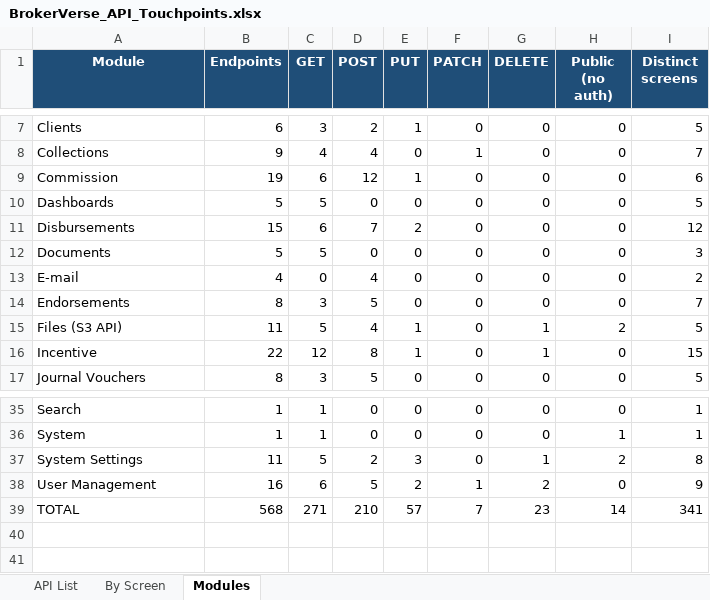
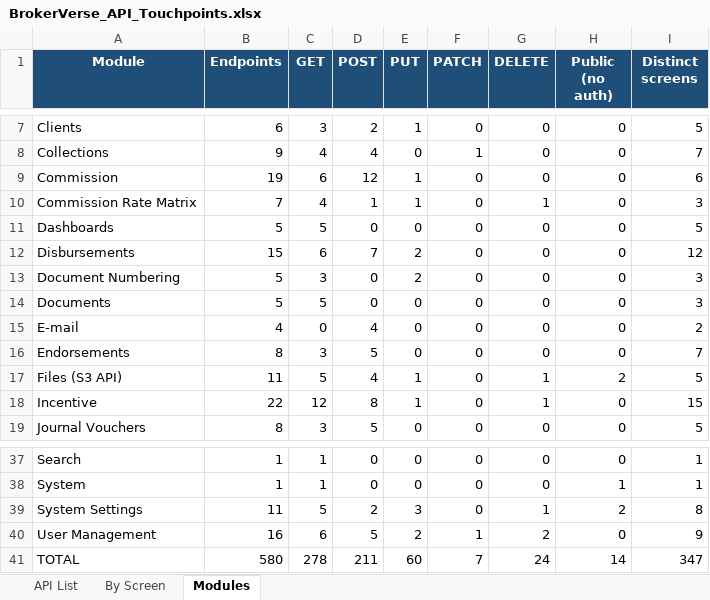
Before and after one commit to IortaTexhNXT-DEV/BDOI-OOTB, an Excel workbook: backend/docs/api/BrokerVerse_API_Touchpoints.xlsx, sheet Modules, drawn as a sheet; only a part is shown, gaps mark what is left out; values as stored, in another font and other column widths than the file's, no borders; addresses are those after the commit; the diff names each change by its address in the sheet, - before the commit and + after, or states it on an @@ line.

Commit message:
Export the API documentation for the new endpoints

```diff
--- a/backend/docs/api/BrokerVerse_API_Touchpoints.xlsx (sheet Modules)
+++ b/backend/docs/api/BrokerVerse_API_Touchpoints.xlsx (sheet Modules)
+row 10: Commission Rate Matrix | 7 | 4 | 1 | 1 | 0 | 1 | 0 | 3
+row 13: Document Numbering | 5 | 3 | 0 | 2 | 0 | 0 | 0 | 3
-B41 (Endpoints): 568
+B41 (Endpoints): 580
-C41 (GET): 271
+C41 (GET): 278
-D41 (POST): 210
+D41 (POST): 211
-E41 (PUT): 57
+E41 (PUT): 60
-G41 (DELETE): 23
+G41 (DELETE): 24
-I41 (Distinct screens): 341
+I41 (Distinct screens): 347
```
Also changed, not shown: sheet By Screen, sheet API List, 3 other files.
